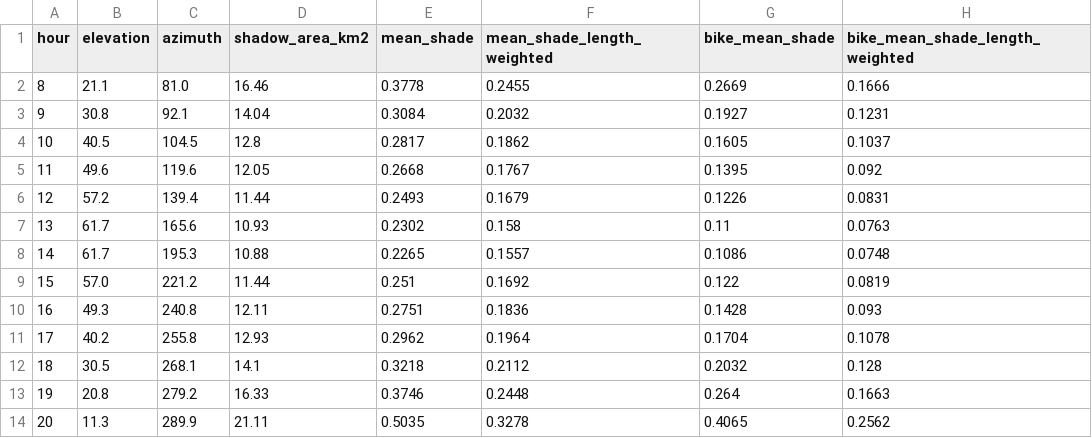
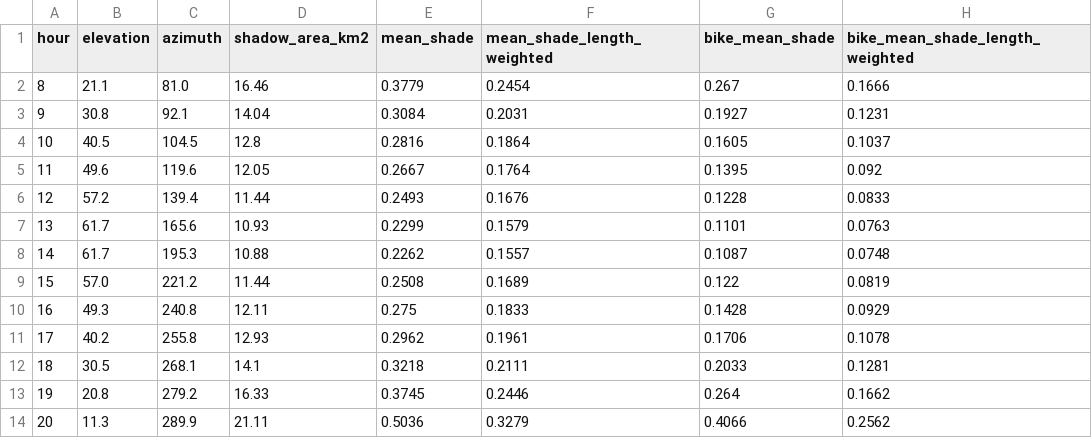
Before and after one commit to jasuoh/test_maps, a CSV file: output/stats.csv, drawn as a sheet.

```diff
--- a/output/stats.csv
+++ b/output/stats.csv
@@ -1,14 +1,14 @@
 hour,elevation,azimuth,shadow_area_km2,mean_shade,mean_shade_length_weighted,bike_mean_shade,bike_mean_shade_length_weighted
-8,21.1,81.0,16.46,0.3778,0.2455,0.2669,0.1666
-9,30.8,92.1,14.04,0.3084,0.2032,0.1927,0.1231
-10,40.5,104.5,12.8,0.2817,0.1862,0.1605,0.1037
-11,49.6,119.6,12.05,0.2668,0.1767,0.1395,0.092
-12,57.2,139.4,11.44,0.2493,0.1679,0.1226,0.0831
-13,61.7,165.6,10.93,0.2302,0.158,0.11,0.0763
-14,61.7,195.3,10.88,0.2265,0.1557,0.1086,0.0748
-15,57.0,221.2,11.44,0.251,0.1692,0.122,0.0819
-16,49.3,240.8,12.11,0.2751,0.1836,0.1428,0.093
-17,40.2,255.8,12.93,0.2962,0.1964,0.1704,0.1078
-18,30.5,268.1,14.1,0.3218,0.2112,0.2032,0.128
-19,20.8,279.2,16.33,0.3746,0.2448,0.264,0.1663
-20,11.3,289.9,21.11,0.5035,0.3278,0.4065,0.2562
+8,21.1,81.0,16.46,0.3779,0.2454,0.267,0.1666
+9,30.8,92.1,14.04,0.3084,0.2031,0.1927,0.1231
+10,40.5,104.5,12.8,0.2816,0.1864,0.1605,0.1037
+11,49.6,119.6,12.05,0.2667,0.1764,0.1395,0.092
+12,57.2,139.4,11.44,0.2493,0.1676,0.1228,0.0833
+13,61.7,165.6,10.93,0.2299,0.1579,0.1101,0.0763
+14,61.7,195.3,10.88,0.2262,0.1557,0.1087,0.0748
+15,57.0,221.2,11.44,0.2508,0.1689,0.122,0.0819
+16,49.3,240.8,12.11,0.275,0.1833,0.1428,0.0929
+17,40.2,255.8,12.93,0.2962,0.1961,0.1706,0.1078
+18,30.5,268.1,14.1,0.3218,0.2111,0.2033,0.1281
+19,20.8,279.2,16.33,0.3745,0.2446,0.264,0.1662
+20,11.3,289.9,21.11,0.5036,0.3279,0.4066,0.2562
```
Also changed, not shown: 16 other files.
